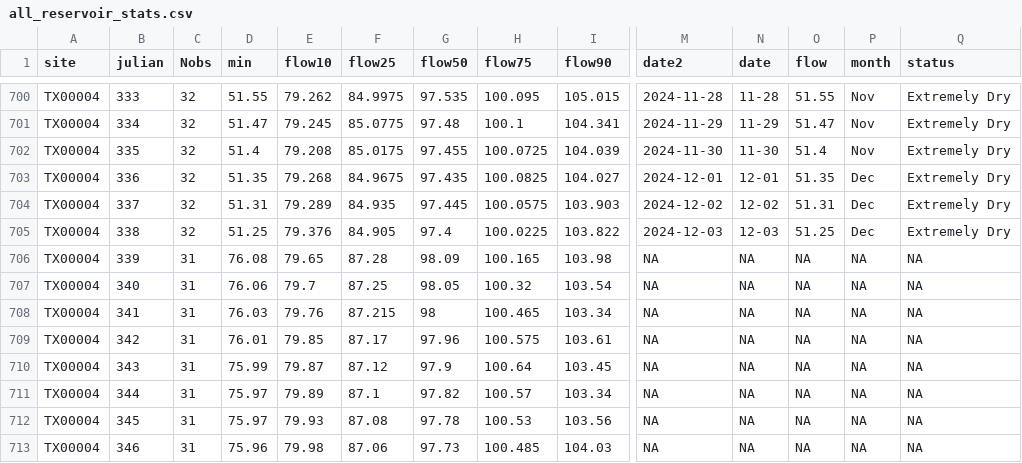
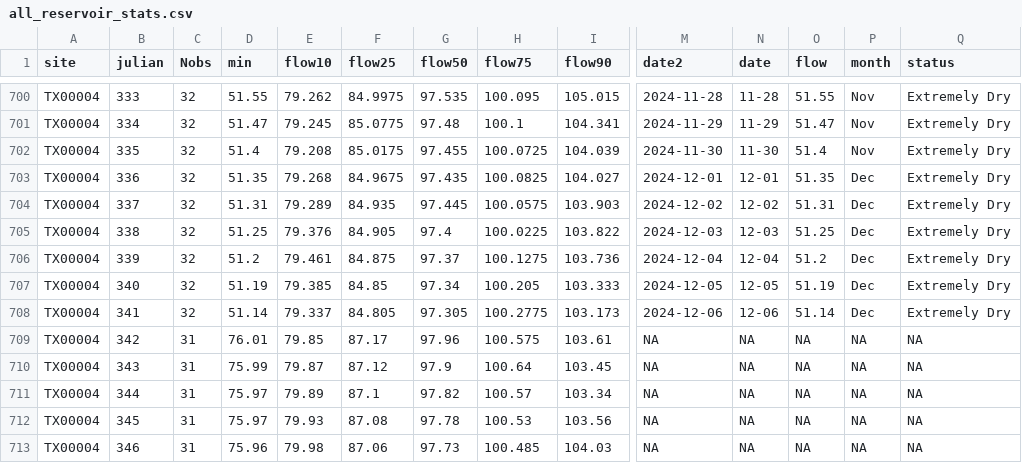
Before and after one commit to dathere/boerne-dashboard, a CSV file: boerne-water-supply/data/reservoirs/all_reservoir_stats.csv, drawn as a sheet; only a part is shown, gaps mark what is left out; the diff covers the shown part only; the diff names each change by its address in the sheet, - before the commit and + after, or states it on an @@ line.

```diff
--- a/boerne-water-supply/data/reservoirs/all_reservoir_stats.csv
+++ b/boerne-water-supply/data/reservoirs/all_reservoir_stats.csv
-C706:C708 (Nobs): 31
+C706:C708 (Nobs): 32
-D706 (min): 76.08
+D706 (min): 51.2
-E706 (flow10): 79.65
+E706 (flow10): 79.461
-F706 (flow25): 87.28
+F706 (flow25): 84.875
-G706 (flow50): 98.09
+G706 (flow50): 97.37
-H706 (flow75): 100.165
+H706 (flow75): 100.1275
-I706 (flow90): 103.98
+I706 (flow90): 103.736
-M706 (date2): NA
+M706 (date2): 2024-12-04
-N706 (date): NA
+N706 (date): 12-04
-O706 (flow): NA
+O706 (flow): 51.2
-P706:P708 (month): NA
+P706:P708 (month): Dec
-Q706:Q708 (status): NA
+Q706:Q708 (status): Extremely Dry
-D707 (min): 76.06
+D707 (min): 51.19
-E707 (flow10): 79.7
+E707 (flow10): 79.385
-F707 (flow25): 87.25
+F707 (flow25): 84.85
-G707 (flow50): 98.05
+G707 (flow50): 97.34
-H707 (flow75): 100.32
+H707 (flow75): 100.205
-I707 (flow90): 103.54
+I707 (flow90): 103.333
-M707 (date2): NA
+M707 (date2): 2024-12-05
-N707 (date): NA
+N707 (date): 12-05
-O707 (flow): NA
+O707 (flow): 51.19
-D708 (min): 76.03
+D708 (min): 51.14
-E708 (flow10): 79.76
+E708 (flow10): 79.337
-F708 (flow25): 87.215
+F708 (flow25): 84.805
-G708 (flow50): 98
+G708 (flow50): 97.305
-H708 (flow75): 100.465
+H708 (flow75): 100.2775
-I708 (flow90): 103.34
+I708 (flow90): 103.173
-M708 (date2): NA
+M708 (date2): 2024-12-06
-N708 (date): NA
+N708 (date): 12-06
-O708 (flow): NA
+O708 (flow): 51.14
```
Also changed, not shown: 87 edited cells elsewhere in this file, boerne-water-supply/data/gw/all_gw_depth.csv, boerne-water-supply/data/gw/all_gw_stats.csv, 11 other files.
